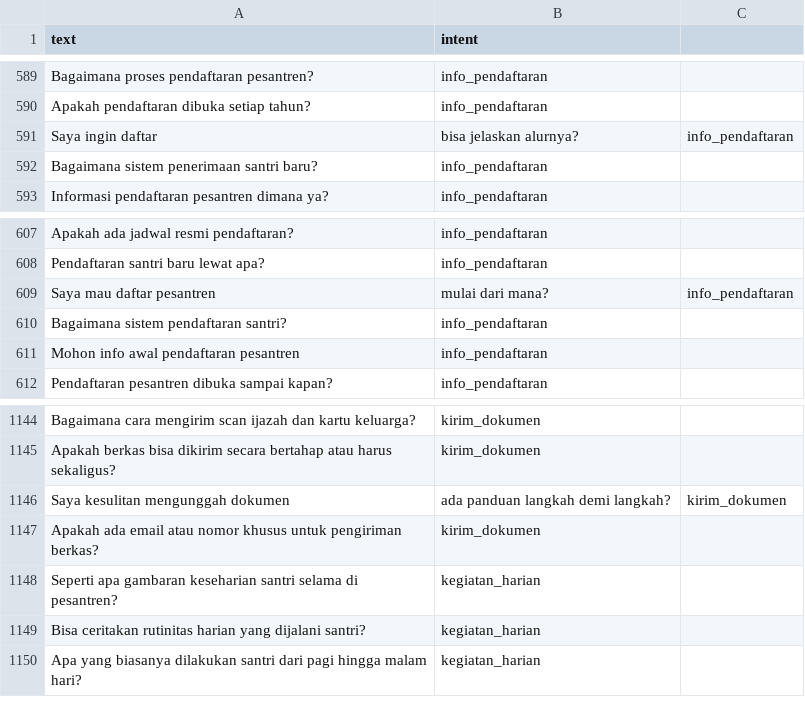
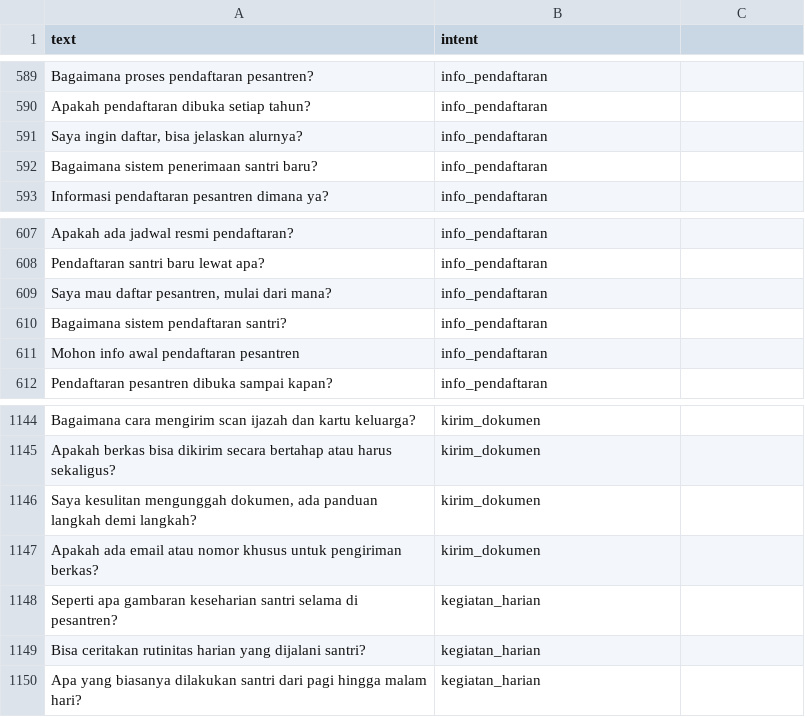
Before and after one commit to aa10222147-spec/chatbot-psb, a CSV file: data/intents_v2.csv, drawn as a sheet; only a part is shown, gaps mark what is left out; removed rows and columns are numbered as before the commit, all else as after; the diff covers the shown part only; the diff names each change by its address in the sheet, - before the commit and + after, or states it on an @@ line.

```diff
--- a/data/intents_v2.csv
+++ b/data/intents_v2.csv
-row 591: Saya ingin daftar | bisa jelaskan alurnya? | info_pendaftaran
+row 591: Saya ingin daftar, bisa jelaskan alurnya? | info_pendaftaran
-row 609: Saya mau daftar pesantren | mulai dari mana? | info_pendaftaran
+row 609: Saya mau daftar pesantren, mulai dari mana? | info_pendaftaran
-row 1146: Saya kesulitan mengunggah dokumen | ada panduan langkah demi langkah? | kirim_dokumen
+row 1146: Saya kesulitan mengunggah dokumen, ada panduan langkah demi langkah? | kirim_dokumen
```
Also changed, not shown: 7 added rows and 8 removed rows elsewhere in this file.
